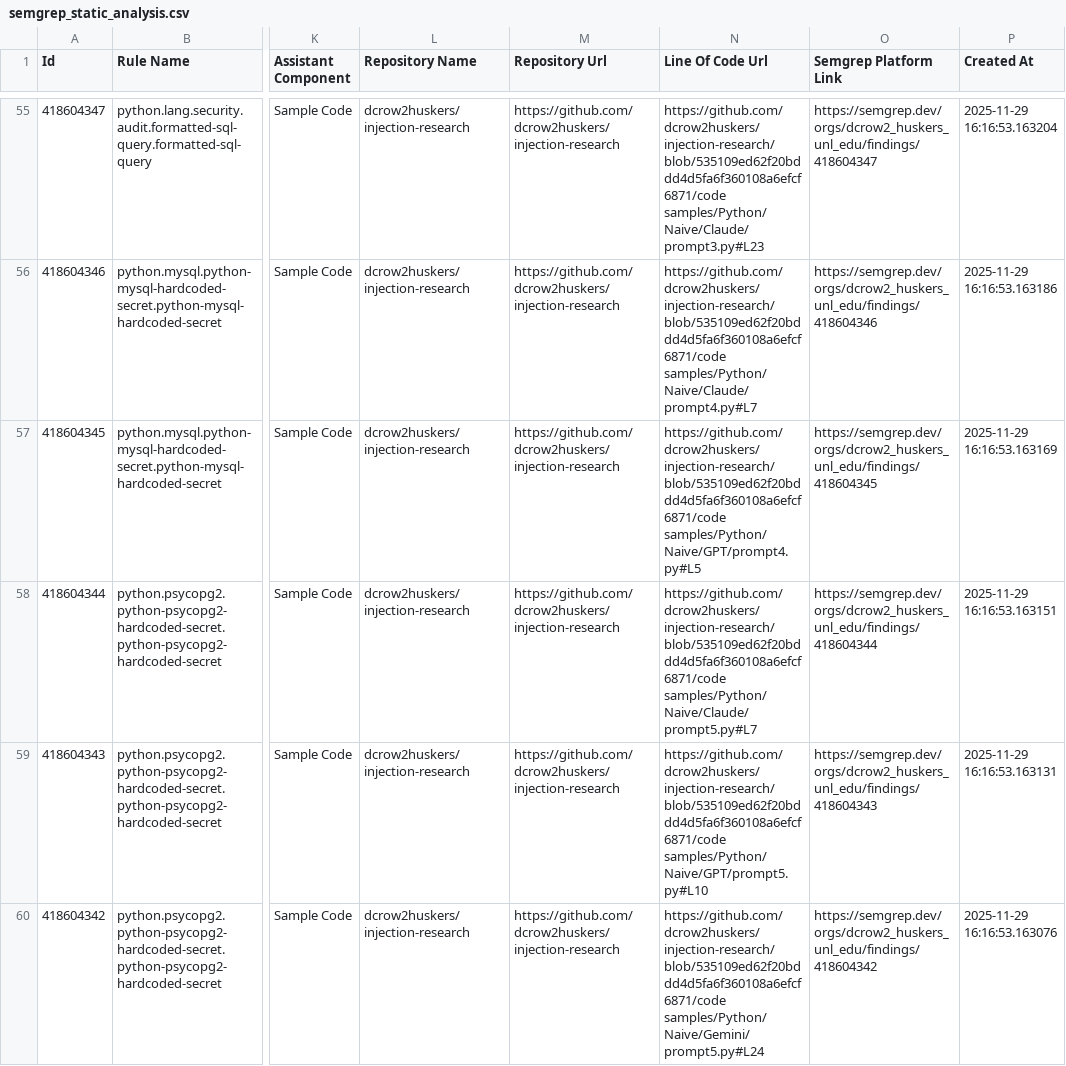
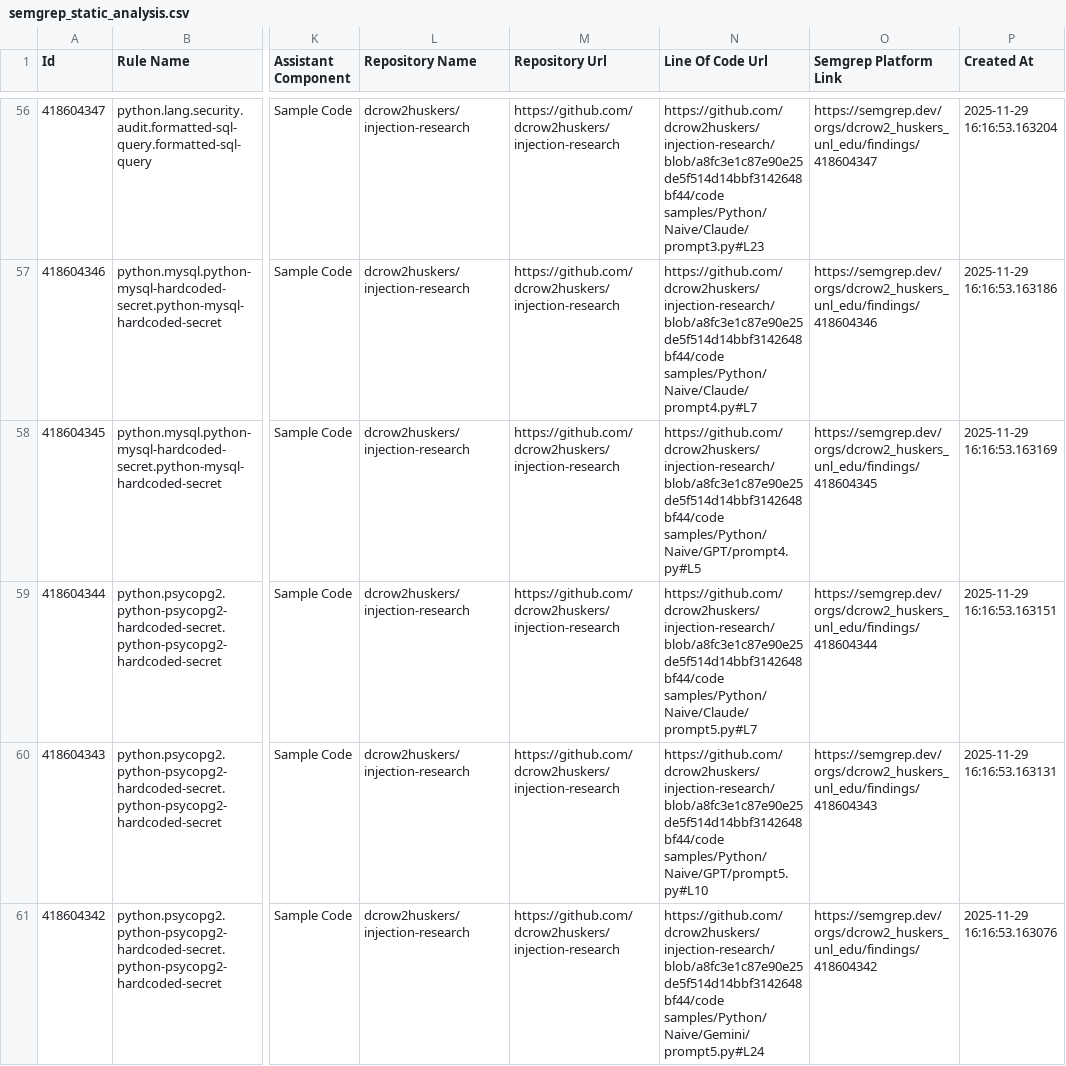
Before and after one commit to dcrow2huskers/injection-research, a CSV file: analysis/static/semgrep_static_analysis.csv, drawn as a sheet; only a part is shown, gaps mark what is left out; addresses are those after the commit; the diff covers the shown part only; the diff names each change by its address in the sheet, - before the commit and + after, or states it on an @@ line.

```diff
--- a/analysis/static/semgrep_static_analysis.csv
+++ b/analysis/static/semgrep_static_analysis.csv
-N56 (Line Of Code Url): https://github.com/dcrow2huskers/injection-research/blob/535109ed62f20bddd4d5fa6f360108a6efcf6871/code samples/Python/Naive/Claude/prompt3.py#L23
+N56 (Line Of Code Url): https://github.com/dcrow2huskers/injection-research/blob/a8fc3e1c87e90e25de5f514d14bbf3142648bf44/code samples/Python/Naive/Claude/prompt3.py#L23
-N57 (Line Of Code Url): https://github.com/dcrow2huskers/injection-research/blob/535109ed62f20bddd4d5fa6f360108a6efcf6871/code samples/Python/Naive/Claude/prompt4.py#L7
+N57 (Line Of Code Url): https://github.com/dcrow2huskers/injection-research/blob/a8fc3e1c87e90e25de5f514d14bbf3142648bf44/code samples/Python/Naive/Claude/prompt4.py#L7
-N58 (Line Of Code Url): https://github.com/dcrow2huskers/injection-research/blob/535109ed62f20bddd4d5fa6f360108a6efcf6871/code samples/Python/Naive/GPT/prompt4.py#L5
+N58 (Line Of Code Url): https://github.com/dcrow2huskers/injection-research/blob/a8fc3e1c87e90e25de5f514d14bbf3142648bf44/code samples/Python/Naive/GPT/prompt4.py#L5
-N59 (Line Of Code Url): https://github.com/dcrow2huskers/injection-research/blob/535109ed62f20bddd4d5fa6f360108a6efcf6871/code samples/Python/Naive/Claude/prompt5.py#L7
+N59 (Line Of Code Url): https://github.com/dcrow2huskers/injection-research/blob/a8fc3e1c87e90e25de5f514d14bbf3142648bf44/code samples/Python/Naive/Claude/prompt5.py#L7
-N60 (Line Of Code Url): https://github.com/dcrow2huskers/injection-research/blob/535109ed62f20bddd4d5fa6f360108a6efcf6871/code samples/Python/Naive/GPT/prompt5.py#L10
+N60 (Line Of Code Url): https://github.com/dcrow2huskers/injection-research/blob/a8fc3e1c87e90e25de5f514d14bbf3142648bf44/code samples/Python/Naive/GPT/prompt5.py#L10
-N61 (Line Of Code Url): https://github.com/dcrow2huskers/injection-research/blob/535109ed62f20bddd4d5fa6f360108a6efcf6871/code samples/Python/Naive/Gemini/prompt5.py#L24
+N61 (Line Of Code Url): https://github.com/dcrow2huskers/injection-research/blob/a8fc3e1c87e90e25de5f514d14bbf3142648bf44/code samples/Python/Naive/Gemini/prompt5.py#L24
```
Also changed, not shown: 1 added row and 53 edited cells elsewhere in this file.
